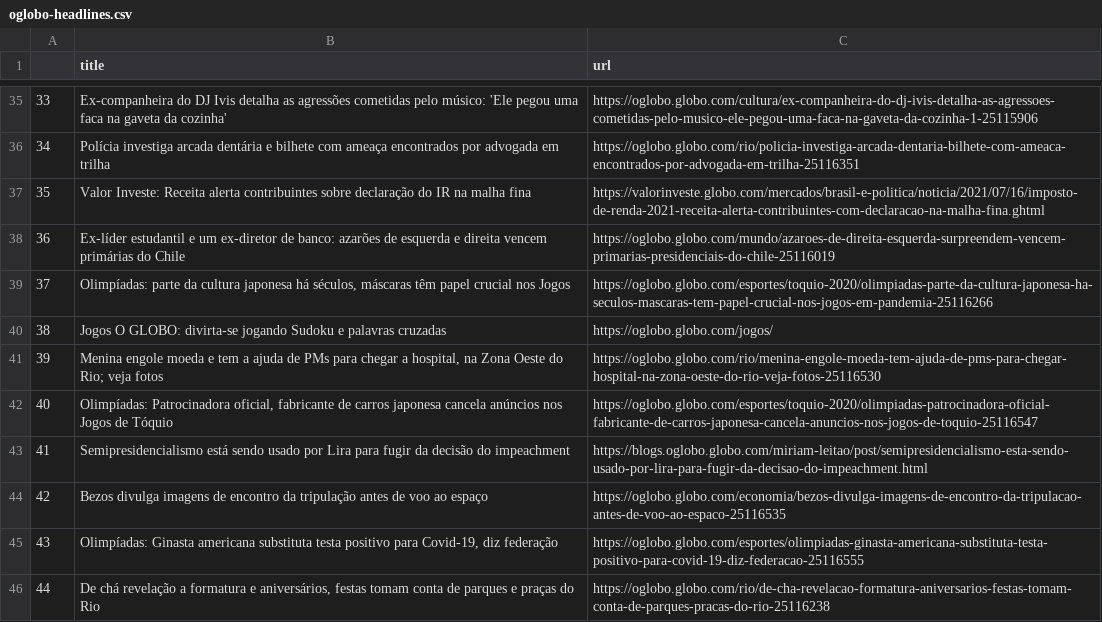
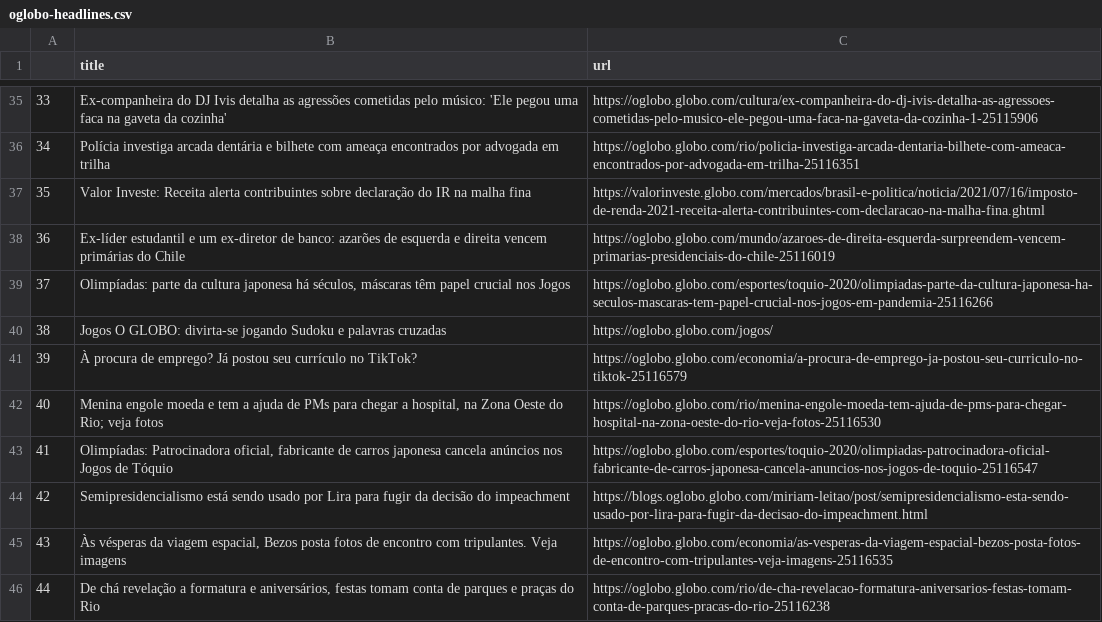
Before and after one commit to belisards/oglobo_headlines, a CSV file: oglobo-headlines.csv, drawn as a sheet; only a part is shown, gaps mark what is left out; removed rows and columns are numbered as before the commit, all else as after; the diff names each change by its address in the sheet, - before the commit and + after, or states it on an @@ line.

```diff
--- a/oglobo-headlines.csv
+++ b/oglobo-headlines.csv
+row 41: 39 | À procura de emprego? Já postou seu currículo no TikTok? | https://oglobo.globo.com/economia/a-procura-de-emprego-ja-postou-seu-curriculo-no-tiktok-25116579
@@ column A renumbered between rows 42 and 44 @@
-row 44: 42 | Bezos divulga imagens de encontro da tripulação antes de voo ao espaço | https://oglobo.globo.com/economia/bezos-divulga-imagens-de-encontro-da-tripulacao-antes-de-voo-ao-espaco-25116535
-row 45: 43 | Olimpíadas: Ginasta americana substituta testa positivo para Covid-19, diz federação | https://oglobo.globo.com/esportes/olimpiadas-ginasta-americana-substituta-testa-positivo-para-covid-19-diz-federacao-25116555
+row 45: 43 | Às vésperas da viagem espacial, Bezos posta fotos de encontro com tripulantes. Veja imagens | https://oglobo.globo.com/economia/as-vesperas-da-viagem-espacial-bezos-posta-fotos-de-encontro-com-tripulantes-veja-imagens-25116535
```
